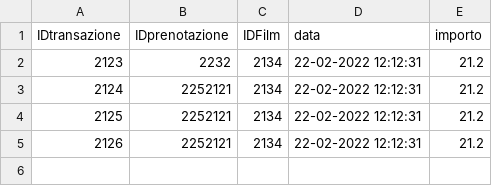
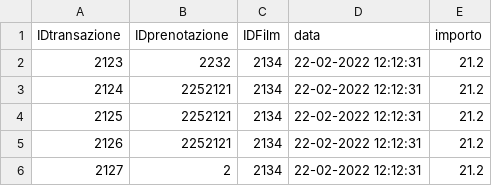
Before and after one commit to Franc3sco07/Cinema_Progetto, a CSV file: progetto/database/transazione.csv, drawn as a sheet.

```diff
--- a/progetto/database/transazione.csv
+++ b/progetto/database/transazione.csv
@@ -5 +5,2 @@ IDtransazione, IDprenotazione, IDFilm, data, importo
 2126,2252121, 2134, 22-02-2022 12:12:31, 21.2
+2127,2, 2134, 22-02-2022 12:12:31, 21.2
```
Also changed, not shown: 6 other files.
